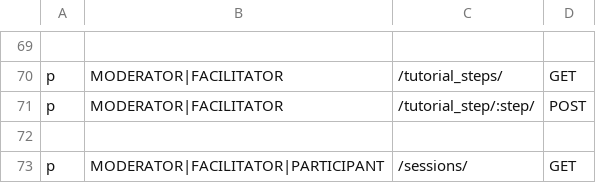
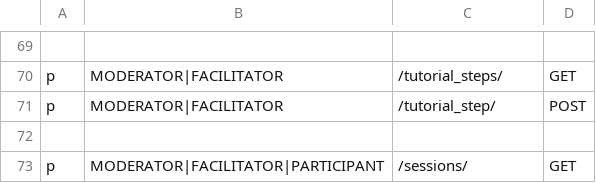
Before and after one commit to Playful-Interactive-Environments/SpaceHuddle, a CSV file: api/resources/auth/policy.csv, drawn as a sheet; only a part is shown, gaps mark what is left out; the diff names each change by its address in the sheet, - before the commit and + after, or states it on an @@ line.

Commit message:
#backend: add tutorial table

```diff
--- a/api/resources/auth/policy.csv
+++ b/api/resources/auth/policy.csv
-C71: /tutorial_step/:step/
+C71: /tutorial_step/
```
Also changed, not shown: 7 other files.
